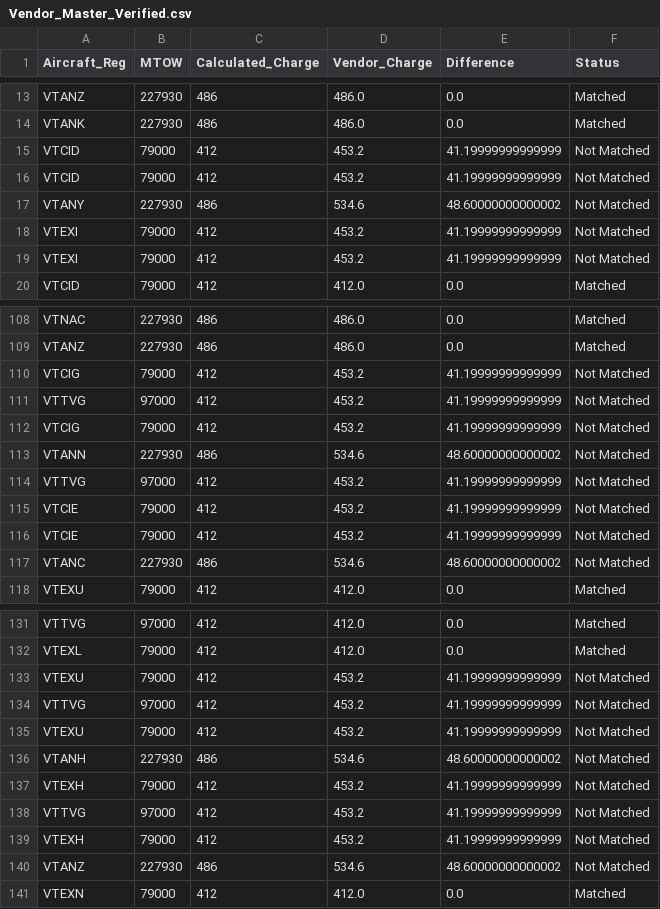
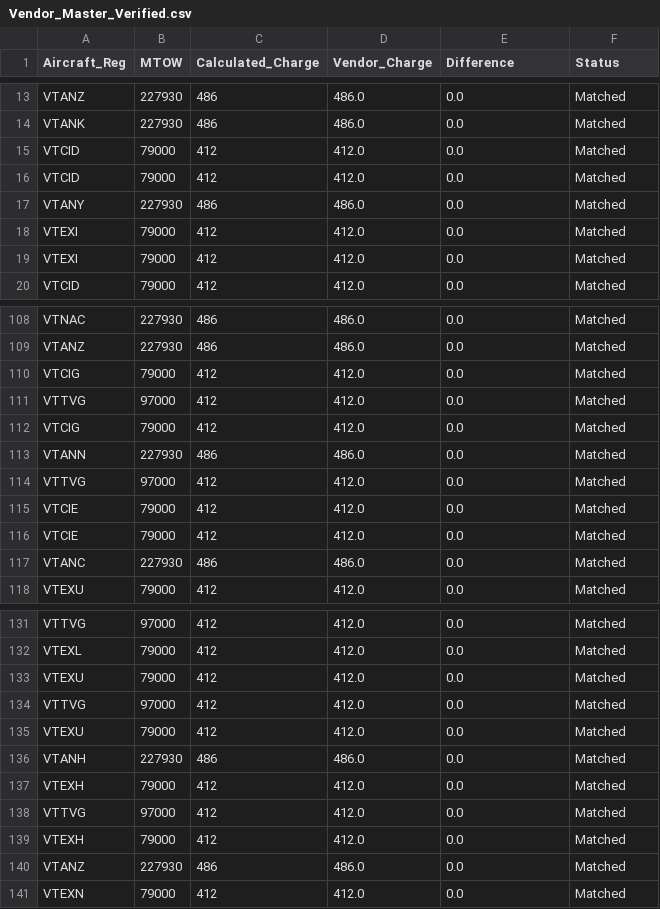
Before and after one commit to AnuragTuteja/Overflying-Charges-Calculation, a CSV file: PNH/Vendor_Master_Verified.csv, drawn as a sheet; only a part is shown, gaps mark what is left out; the diff covers the shown part only.

```diff
--- a/PNH/Vendor_Master_Verified.csv
+++ b/PNH/Vendor_Master_Verified.csv
@@ -14,7 +14,7 @@ VTANZ,227930,486,486.0,0.0,Matched
 VTANK,227930,486,486.0,0.0,Matched
-VTCID,79000,412,453.2,41.19999999999999,Not Matched
-VTCID,79000,412,453.2,41.19999999999999,Not Matched
-VTANY,227930,486,534.6,48.60000000000002,Not Matched
-VTEXI,79000,412,453.2,41.19999999999999,Not Matched
-VTEXI,79000,412,453.2,41.19999999999999,Not Matched
+VTCID,79000,412,412.0,0.0,Matched
+VTCID,79000,412,412.0,0.0,Matched
+VTANY,227930,486,486.0,0.0,Matched
+VTEXI,79000,412,412.0,0.0,Matched
+VTEXI,79000,412,412.0,0.0,Matched
 VTCID,79000,412,412.0,0.0,Matched
@@ -109,10 +109,10 @@ VTNAC,227930,486,486.0,0.0,Matched
 VTANZ,227930,486,486.0,0.0,Matched
-VTCIG,79000,412,453.2,41.19999999999999,Not Matched
-VTTVG,97000,412,453.2,41.19999999999999,Not Matched
-VTCIG,79000,412,453.2,41.19999999999999,Not Matched
-VTANN,227930,486,534.6,48.60000000000002,Not Matched
-VTTVG,97000,412,453.2,41.19999999999999,Not Matched
-VTCIE,79000,412,453.2,41.19999999999999,Not Matched
-VTCIE,79000,412,453.2,41.19999999999999,Not Matched
-VTANC,227930,486,534.6,48.60000000000002,Not Matched
+VTCIG,79000,412,412.0,0.0,Matched
+VTTVG,97000,412,412.0,0.0,Matched
+VTCIG,79000,412,412.0,0.0,Matched
+VTANN,227930,486,486.0,0.0,Matched
+VTTVG,97000,412,412.0,0.0,Matched
+VTCIE,79000,412,412.0,0.0,Matched
+VTCIE,79000,412,412.0,0.0,Matched
+VTANC,227930,486,486.0,0.0,Matched
 VTEXU,79000,412,412.0,0.0,Matched
@@ -132,10 +132,10 @@ VTTVG,97000,412,412.0,0.0,Matched
 VTEXL,79000,412,412.0,0.0,Matched
-VTEXU,79000,412,453.2,41.19999999999999,Not Matched
-VTTVG,97000,412,453.2,41.19999999999999,Not Matched
-VTEXU,79000,412,453.2,41.19999999999999,Not Matched
-VTANH,227930,486,534.6,48.60000000000002,Not Matched
-VTEXH,79000,412,453.2,41.19999999999999,Not Matched
-VTTVG,97000,412,453.2,41.19999999999999,Not Matched
-VTEXH,79000,412,453.2,41.19999999999999,Not Matched
-VTANZ,227930,486,534.6,48.60000000000002,Not Matched
+VTEXU,79000,412,412.0,0.0,Matched
+VTTVG,97000,412,412.0,0.0,Matched
+VTEXU,79000,412,412.0,0.0,Matched
+VTANH,227930,486,486.0,0.0,Matched
+VTEXH,79000,412,412.0,0.0,Matched
+VTTVG,97000,412,412.0,0.0,Matched
+VTEXH,79000,412,412.0,0.0,Matched
+VTANZ,227930,486,486.0,0.0,Matched
 VTEXN,79000,412,412.0,0.0,Matched
```
Also changed, not shown: 120 edited cells elsewhere in this file, Russia/1900374834_Verified.csv, 12 other files.
